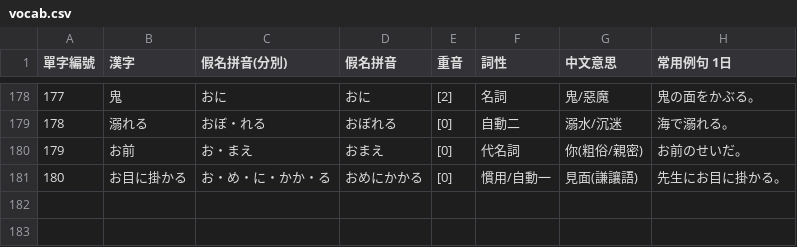
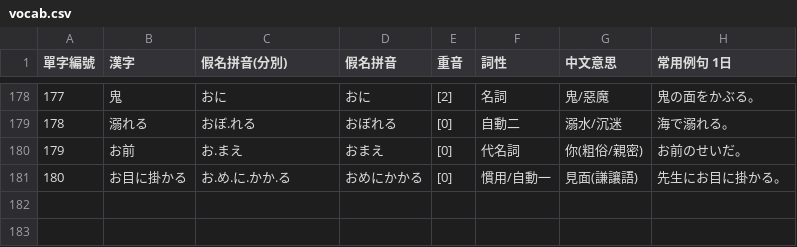
Before and after one commit to chenjoyu8877/n3-vocab-quiz, a CSV file: vocab.csv, drawn as a sheet; only a part is shown, gaps mark what is left out; the diff covers the shown part only; the diff names each change by its address in the sheet, - before the commit and + after, or states it on an @@ line.

```diff
--- a/vocab.csv
+++ b/vocab.csv
-C179 (假名拼音(分別)): おぼ・れる
+C179 (假名拼音(分別)): おぼ.れる
-C180 (假名拼音(分別)): お・まえ
+C180 (假名拼音(分別)): お.まえ
-C181 (假名拼音(分別)): お・め・に・かか・る
+C181 (假名拼音(分別)): お.め.に.かか.る
```
Also changed, not shown: 24 edited cells elsewhere in this file, 1 other file.
